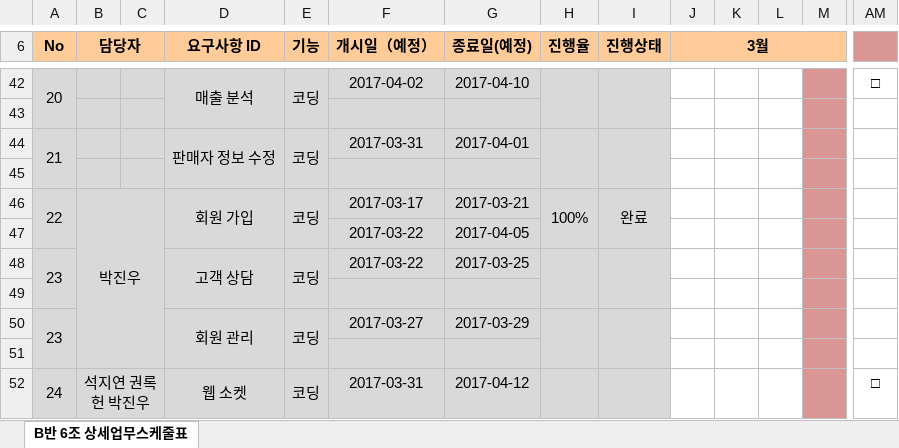
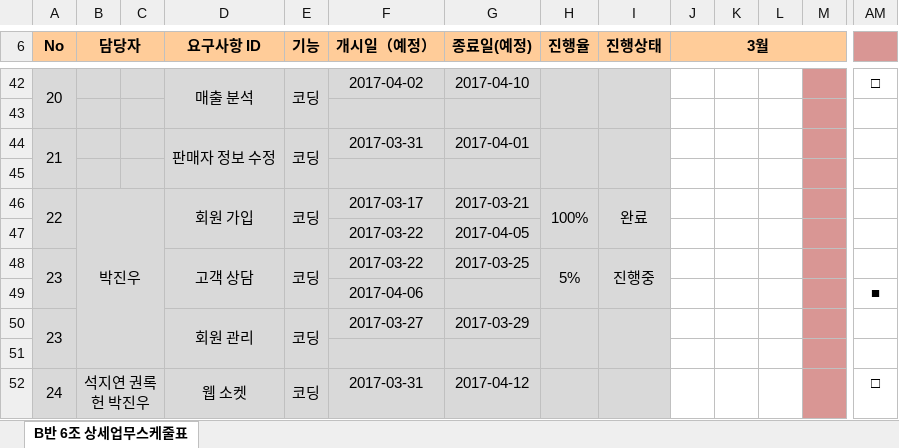
Before and after one commit to jaegojaego/jaegoRepository, an Excel workbook: jaegojaego/공정도/조별 프로젝트 공정도(B반6조).xlsx, sheet B반 6조 상세업무스케줄표, drawn as a sheet; only a part is shown, gaps mark what is left out; values as stored, in another font and other column widths than the file's, no borders; rows hold the shown columns only; the diff names each change by its address in the sheet, - before the commit and + after, or states it on an @@ line.

```diff
--- a/jaegojaego/공정도/조별 프로젝트 공정도(B반6조).xlsx (sheet B반 6조 상세업무스케줄표)
+++ b/jaegojaego/공정도/조별 프로젝트 공정도(B반6조).xlsx (sheet B반 6조 상세업무스케줄표)
-H48 (진행율): (empty)
+H48 (진행율): 5%
-I48 (진행상태): (empty)
+I48 (진행상태): 진행중
-row 49: (empty)
+row 49:  |  |  |  |  | 2017-04-06 |  |  |  |  |  |  |  | ■
```
Also changed, not shown: 1 other file.
